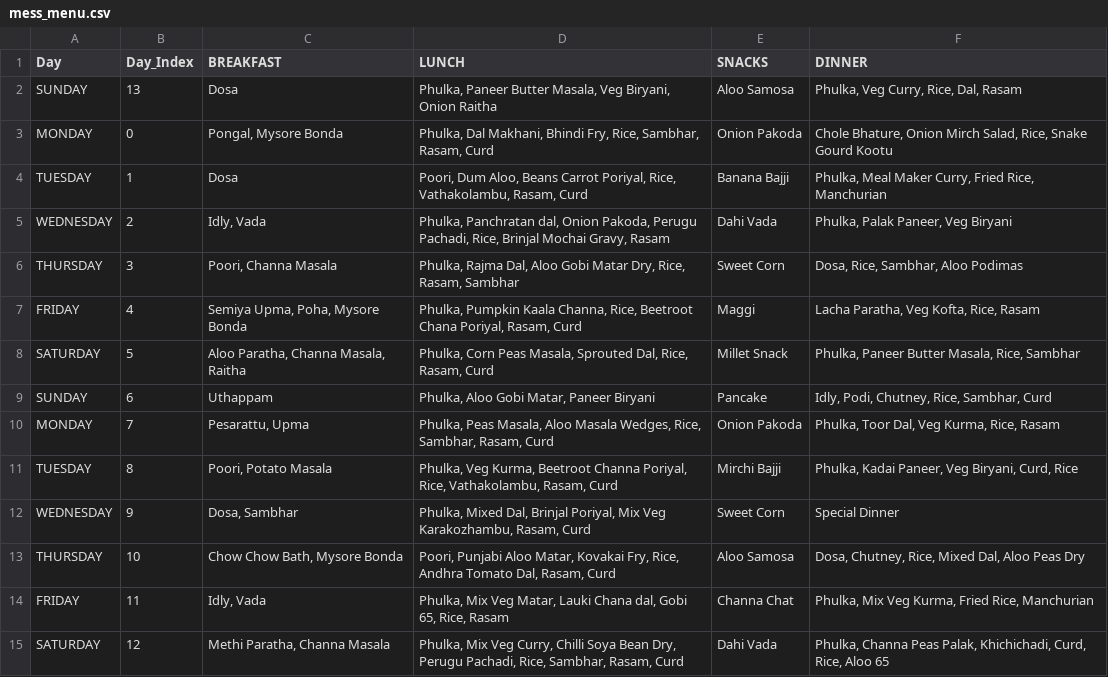
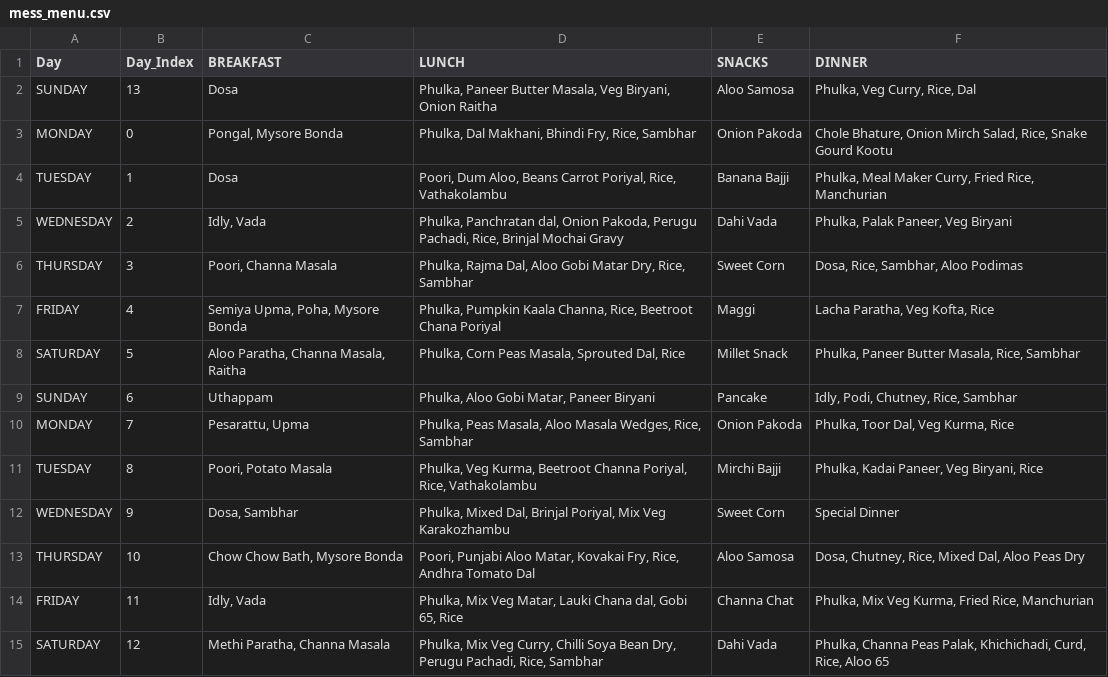
Before and after one commit to mr-ayush-agrawal/CS300-DataScience, a CSV file: Project/mess_menu.csv, drawn as a sheet.

Commit message:
Updated the menu

```diff
--- a/Project/mess_menu.csv
+++ b/Project/mess_menu.csv
@@ -1,15 +1,15 @@
 Day,Day_Index,BREAKFAST,LUNCH,SNACKS,DINNER
-SUNDAY,13,Dosa,"Phulka, Paneer Butter Masala, Veg Biryani, Onion Raitha",Aloo Samosa,"Phulka, Veg Curry, Rice, Dal, Rasam"
-MONDAY,0,"Pongal, Mysore Bonda","Phulka, Dal Makhani, Bhindi Fry, Rice, Sambhar, Rasam, Curd",Onion Pakoda,"Chole Bhature, Onion Mirch Salad, Rice, Snake Gourd Kootu"
-TUESDAY,1,Dosa,"Poori, Dum Aloo, Beans Carrot Poriyal, Rice, Vathakolambu, Rasam, Curd",Banana Bajji,"Phulka, Meal Maker Curry, Fried Rice, Manchurian"
-WEDNESDAY,2,"Idly, Vada","Phulka, Panchratan dal, Onion Pakoda, Perugu Pachadi, Rice, Brinjal Mochai Gravy, Rasam",Dahi Vada,"Phulka, Palak Paneer, Veg Biryani"
-THURSDAY,3,"Poori, Channa Masala","Phulka, Rajma Dal, Aloo Gobi Matar Dry, Rice, Rasam, Sambhar",Sweet Corn,"Dosa, Rice, Sambhar, Aloo Podimas"
-FRIDAY,4,"Semiya Upma, Poha, Mysore Bonda","Phulka, Pumpkin Kaala Channa, Rice, Beetroot Chana Poriyal, Rasam, Curd",Maggi,"Lacha Paratha, Veg Kofta, Rice, Rasam"
-SATURDAY,5,"Aloo Paratha, Channa Masala, Raitha","Phulka, Corn Peas Masala, Sprouted Dal, Rice, Rasam, Curd",Millet Snack,"Phulka, Paneer Butter Masala, Rice, Sambhar"
-SUNDAY,6,Uthappam,"Phulka, Aloo Gobi Matar, Paneer Biryani",Pancake,"Idly, Podi, Chutney, Rice, Sambhar, Curd"
-MONDAY,7,"Pesarattu, Upma","Phulka, Peas Masala, Aloo Masala Wedges, Rice, Sambhar, Rasam, Curd",Onion Pakoda,"Phulka, Toor Dal, Veg Kurma, Rice, Rasam"
-TUESDAY,8,"Poori, Potato Masala","Phulka, Veg Kurma, Beetroot Channa Poriyal, Rice, Vathakolambu, Rasam, Curd",Mirchi Bajji,"Phulka, Kadai Paneer, Veg Biryani, Curd, Rice"
-WEDNESDAY,9,"Dosa, Sambhar","Phulka, Mixed Dal, Brinjal Poriyal, Mix Veg Karakozhambu, Rasam, Curd",Sweet Corn,Special Dinner
-THURSDAY,10,"Chow Chow Bath, Mysore Bonda","Poori, Punjabi Aloo Matar, Kovakai Fry, Rice, Andhra Tomato Dal, Rasam, Curd",Aloo Samosa,"Dosa, Chutney, Rice, Mixed Dal, Aloo Peas Dry"
-FRIDAY,11,"Idly, Vada","Phulka, Mix Veg Matar, Lauki Chana dal, Gobi 65, Rice, Rasam",Channa Chat,"Phulka, Mix Veg Kurma, Fried Rice, Manchurian"
-SATURDAY,12,"Methi Paratha, Channa Masala","Phulka, Mix Veg Curry, Chilli Soya Bean Dry, Perugu Pachadi, Rice, Sambhar, Rasam, Curd",Dahi Vada,"Phulka, Channa Peas Palak, Khichichadi, Curd, Rice, Aloo 65"
+SUNDAY,13,Dosa,"Phulka, Paneer Butter Masala, Veg Biryani, Onion Raitha",Aloo Samosa,"Phulka, Veg Curry, Rice, Dal"
+MONDAY,0,"Pongal, Mysore Bonda","Phulka, Dal Makhani, Bhindi Fry, Rice, Sambhar",Onion Pakoda,"Chole Bhature, Onion Mirch Salad, Rice, Snake Gourd Kootu"
+TUESDAY,1,Dosa,"Poori, Dum Aloo, Beans Carrot Poriyal, Rice, Vathakolambu",Banana Bajji,"Phulka, Meal Maker Curry, Fried Rice, Manchurian"
+WEDNESDAY,2,"Idly, Vada","Phulka, Panchratan dal, Onion Pakoda, Perugu Pachadi, Rice, Brinjal Mochai Gravy",Dahi Vada,"Phulka, Palak Paneer, Veg Biryani"
+THURSDAY,3,"Poori, Channa Masala","Phulka, Rajma Dal, Aloo Gobi Matar Dry, Rice, Sambhar",Sweet Corn,"Dosa, Rice, Sambhar, Aloo Podimas"
+FRIDAY,4,"Semiya Upma, Poha, Mysore Bonda","Phulka, Pumpkin Kaala Channa, Rice, Beetroot Chana Poriyal",Maggi,"Lacha Paratha, Veg Kofta, Rice"
+SATURDAY,5,"Aloo Paratha, Channa Masala, Raitha","Phulka, Corn Peas Masala, Sprouted Dal, Rice",Millet Snack,"Phulka, Paneer Butter Masala, Rice, Sambhar"
+SUNDAY,6,Uthappam,"Phulka, Aloo Gobi Matar, Paneer Biryani",Pancake,"Idly, Podi, Chutney, Rice, Sambhar"
+MONDAY,7,"Pesarattu, Upma","Phulka, Peas Masala, Aloo Masala Wedges, Rice, Sambhar",Onion Pakoda,"Phulka, Toor Dal, Veg Kurma, Rice"
+TUESDAY,8,"Poori, Potato Masala","Phulka, Veg Kurma, Beetroot Channa Poriyal, Rice, Vathakolambu",Mirchi Bajji,"Phulka, Kadai Paneer, Veg Biryani, Rice"
+WEDNESDAY,9,"Dosa, Sambhar","Phulka, Mixed Dal, Brinjal Poriyal, Mix Veg Karakozhambu",Sweet Corn,Special Dinner
+THURSDAY,10,"Chow Chow Bath, Mysore Bonda","Poori, Punjabi Aloo Matar, Kovakai Fry, Rice, Andhra Tomato Dal",Aloo Samosa,"Dosa, Chutney, Rice, Mixed Dal, Aloo Peas Dry"
+FRIDAY,11,"Idly, Vada","Phulka, Mix Veg Matar, Lauki Chana dal, Gobi 65, Rice",Channa Chat,"Phulka, Mix Veg Kurma, Fried Rice, Manchurian"
+SATURDAY,12,"Methi Paratha, Channa Masala","Phulka, Mix Veg Curry, Chilli Soya Bean Dry, Perugu Pachadi, Rice, Sambhar",Dahi Vada,"Phulka, Channa Peas Palak, Khichichadi, Curd, Rice, Aloo 65"
```
